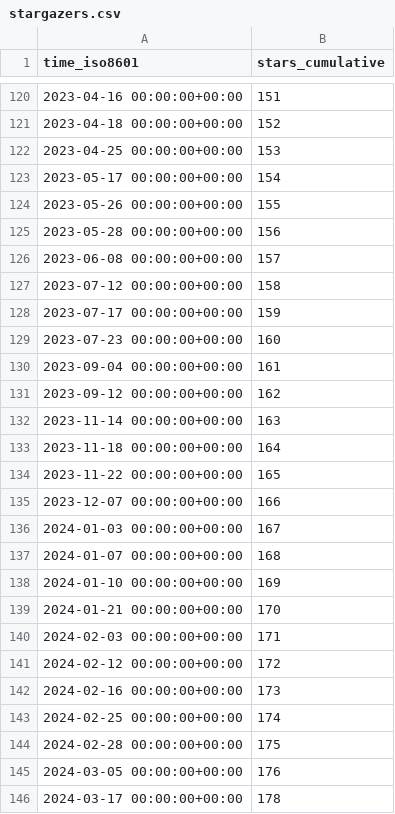
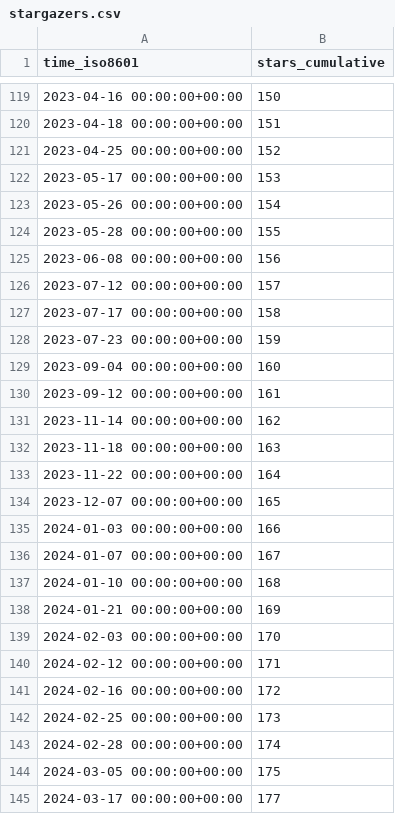
Before and after one commit to hgalytoby/MyselfAnimeDownloader, a CSV file: hgalytoby/MyselfAnimeDownloader/ghrs-data/stargazers.csv, drawn as a sheet; only a part is shown, gaps mark what is left out; the diff covers the shown part only.

```diff
--- a/hgalytoby/MyselfAnimeDownloader/ghrs-data/stargazers.csv
+++ b/hgalytoby/MyselfAnimeDownloader/ghrs-data/stargazers.csv
@@ -120,27 +119,27 @@ time_iso8601,stars_cumulative
-2023-04-16 00:00:00+00:00,151
-2023-04-18 00:00:00+00:00,152
-2023-04-25 00:00:00+00:00,153
-2023-05-17 00:00:00+00:00,154
-2023-05-26 00:00:00+00:00,155
-2023-05-28 00:00:00+00:00,156
-2023-06-08 00:00:00+00:00,157
-2023-07-12 00:00:00+00:00,158
-2023-07-17 00:00:00+00:00,159
-2023-07-23 00:00:00+00:00,160
-2023-09-04 00:00:00+00:00,161
-2023-09-12 00:00:00+00:00,162
-2023-11-14 00:00:00+00:00,163
-2023-11-18 00:00:00+00:00,164
-2023-11-22 00:00:00+00:00,165
-2023-12-07 00:00:00+00:00,166
-2024-01-03 00:00:00+00:00,167
-2024-01-07 00:00:00+00:00,168
-2024-01-10 00:00:00+00:00,169
-2024-01-21 00:00:00+00:00,170
-2024-02-03 00:00:00+00:00,171
-2024-02-12 00:00:00+00:00,172
-2024-02-16 00:00:00+00:00,173
-2024-02-25 00:00:00+00:00,174
-2024-02-28 00:00:00+00:00,175
-2024-03-05 00:00:00+00:00,176
-2024-03-17 00:00:00+00:00,178
+2023-04-16 00:00:00+00:00,150
+2023-04-18 00:00:00+00:00,151
+2023-04-25 00:00:00+00:00,152
+2023-05-17 00:00:00+00:00,153
+2023-05-26 00:00:00+00:00,154
+2023-05-28 00:00:00+00:00,155
+2023-06-08 00:00:00+00:00,156
+2023-07-12 00:00:00+00:00,157
+2023-07-17 00:00:00+00:00,158
+2023-07-23 00:00:00+00:00,159
+2023-09-04 00:00:00+00:00,160
+2023-09-12 00:00:00+00:00,161
+2023-11-14 00:00:00+00:00,162
+2023-11-18 00:00:00+00:00,163
+2023-11-22 00:00:00+00:00,164
+2023-12-07 00:00:00+00:00,165
+2024-01-03 00:00:00+00:00,166
+2024-01-07 00:00:00+00:00,167
+2024-01-10 00:00:00+00:00,168
+2024-01-21 00:00:00+00:00,169
+2024-02-03 00:00:00+00:00,170
+2024-02-12 00:00:00+00:00,171
+2024-02-16 00:00:00+00:00,172
+2024-02-25 00:00:00+00:00,173
+2024-02-28 00:00:00+00:00,174
+2024-03-05 00:00:00+00:00,175
+2024-03-17 00:00:00+00:00,177
```
Also changed, not shown: 1 removed row and 31 edited cells elsewhere in this file.
